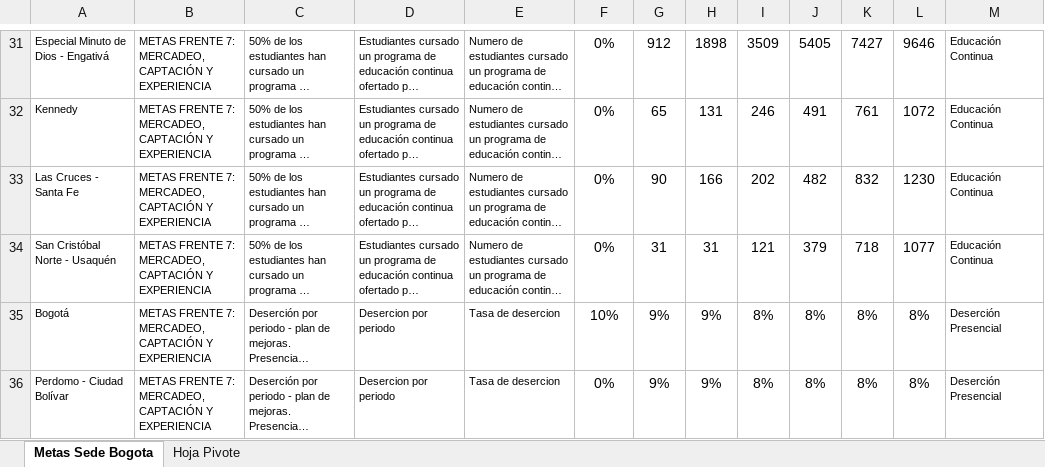
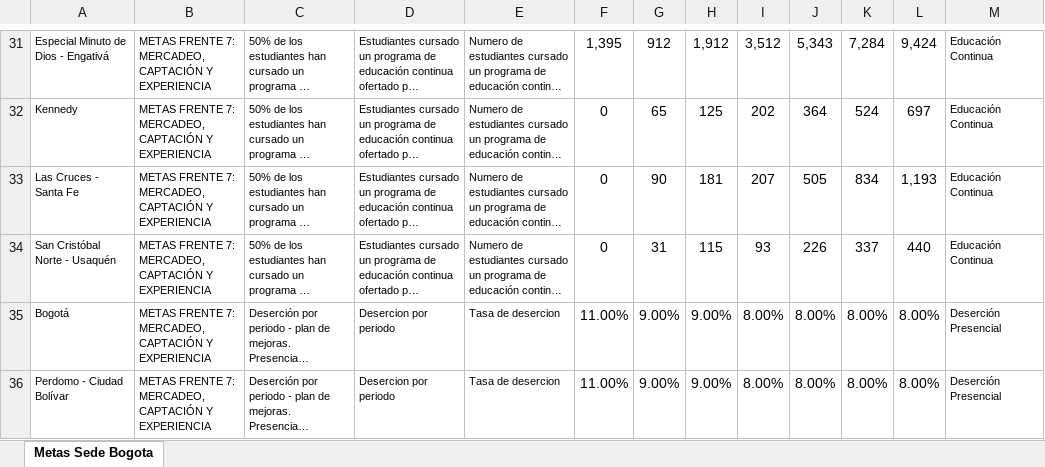
Before and after one commit to UNIMINUTO-SEDE-BOGOTA/Ficha-CU, an Excel workbook: public/Metas Fichas CU.xlsx, sheet Metas Sede Bogota, drawn as a sheet; only a part is shown, gaps mark what is left out; long unchanged cells end in …; values as stored, in another font and other column widths than the file's, no borders; table styles not drawn; the diff covers the shown part only; the diff names each change by its address in the sheet, - before the commit and + after, or states it on an @@ line.

```diff
--- a/public/Metas Fichas CU.xlsx (sheet Metas Sede Bogota)
+++ b/public/Metas Fichas CU.xlsx (sheet Metas Sede Bogota)
-sheet tab: Hoja Pivote
-F31: 0%
+F31: 1,395
-H31: 1898
+H31: 1,912
-I31: 3509
+I31: 3,512
-J31: 5405
+J31: 5,343
-K31: 7427
+K31: 7,284
-L31: 9646
+L31: 9,424
-F32:F34: 0%
+F32:F34: 0
-H32: 131
+H32: 125
-I32: 246
+I32: 202
-J32: 491
+J32: 364
-K32: 761
+K32: 524
-L32: 1072
+L32: 697
-H33: 166
+H33: 181
-I33: 202
+I33: 207
-J33: 482
+J33: 505
-K33: 832
+K33: 834
-L33: 1230
+L33: 1,193
-H34: 31
+H34: 115
-I34: 121
+I34: 93
-J34: 379
+J34: 226
-K34: 718
+K34: 337
-L34: 1077
+L34: 440
-F35: 10%
+F35: 11.00%
-G35:G36: 9%
+G35:G36: 9.00%
-H35:H36: 9%
+H35:H36: 9.00%
-I35:I36: 8%
+I35:I36: 8.00%
-J35:J36: 8%
+J35:J36: 8.00%
-K35:K36: 8%
+K35:K36: 8.00%
-L35:L36: 8%
+L35:L36: 8.00%
-F36: 0%
+F36: 11.00%
```
Also changed, not shown: 267 edited cells and cell formats elsewhere in this sheet, formulas that keep their value, 7 other files.
